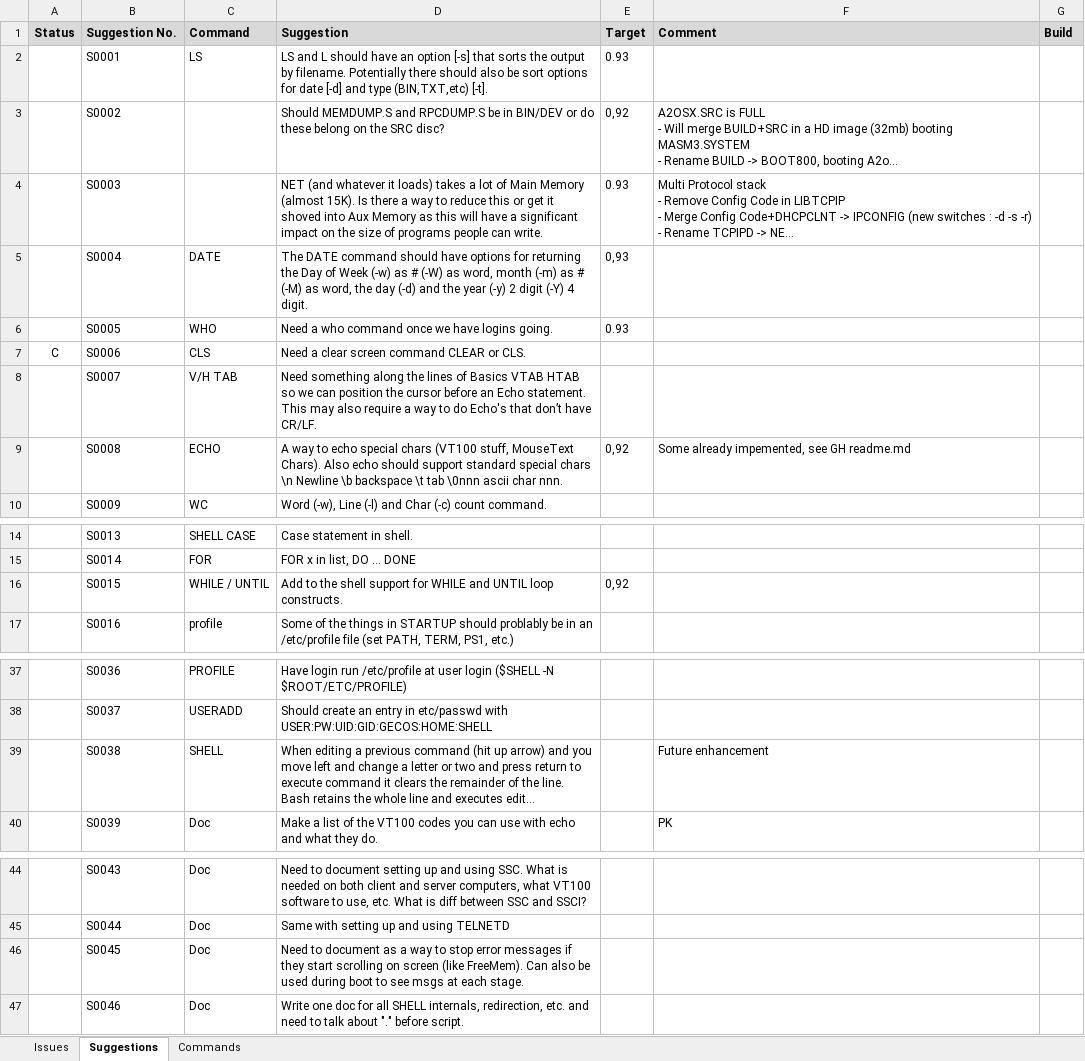
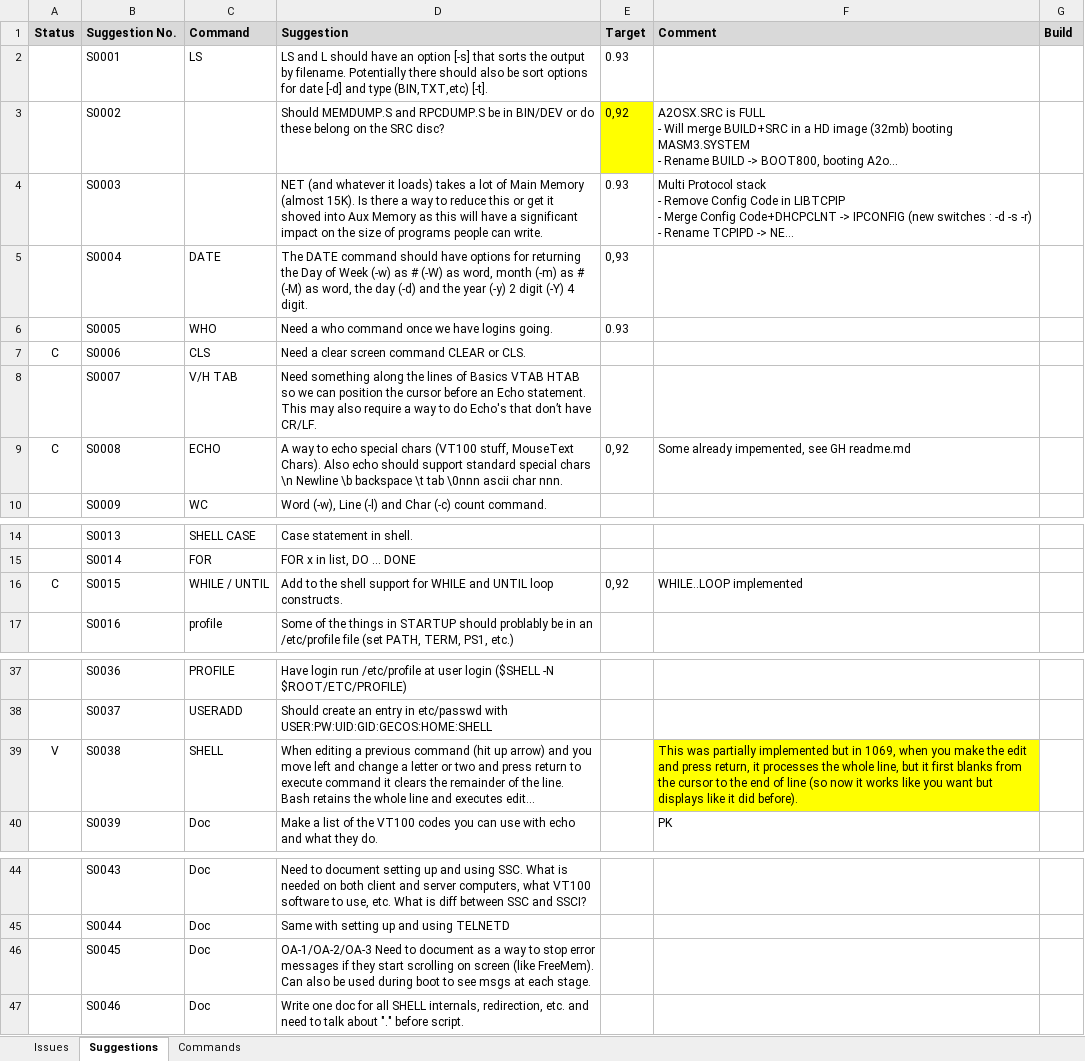
Before and after one commit to A2osX/A2osX, an Excel workbook: .A2osX Issue List.xlsx, sheet Suggestions, drawn as a sheet; only a part is shown, gaps mark what is left out; long unchanged cells end in …; values as stored, in another font and other column widths than the file's, no borders; the diff names each change by its address in the sheet, - before the commit and + after, or states it on an @@ line.

```diff
--- a/.A2osX Issue List.xlsx (sheet Suggestions)
+++ b/.A2osX Issue List.xlsx (sheet Suggestions)
-E3 fill: none
+E3 fill: #FFFF00
-A9 (Status): (empty)
+A9 (Status): C
-A16 (Status): (empty)
+A16 (Status): C
-F16 (Comment): (empty)
+F16 (Comment): WHILE..LOOP implemented
-A39 (Status): (empty)
+A39 (Status): V
-F39 (Comment): Future enhancement
+F39 (Comment): This was partially implemented but in 1069, when you make the edit and press return, it processes the whole line, but it first blanks from the cursor to the end of line (so now it works like you want but displays like it did before).
-F39 fill: none
+F39 fill: #FFFF00
-D46 (Suggestion): Need to…
+D46 (Suggestion): OA-1/OA-2/OA-3 Need to…
```
Also changed, not shown: sheet Issues, hidden cells, 2 other files.
